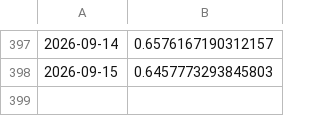
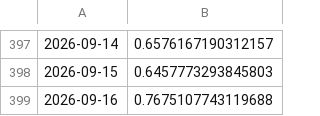
Before and after one commit to hhhpophhh-dot/k-fear-greed-index, a CSV file: pcr_raw_data.csv, drawn as a sheet; only a part is shown, gaps mark what is left out; the diff names each change by its address in the sheet, - before the commit and + after, or states it on an @@ line.

```diff
--- a/pcr_raw_data.csv
+++ b/pcr_raw_data.csv
+row 399: 2026-09-16 | 0.7675107743119688
```
